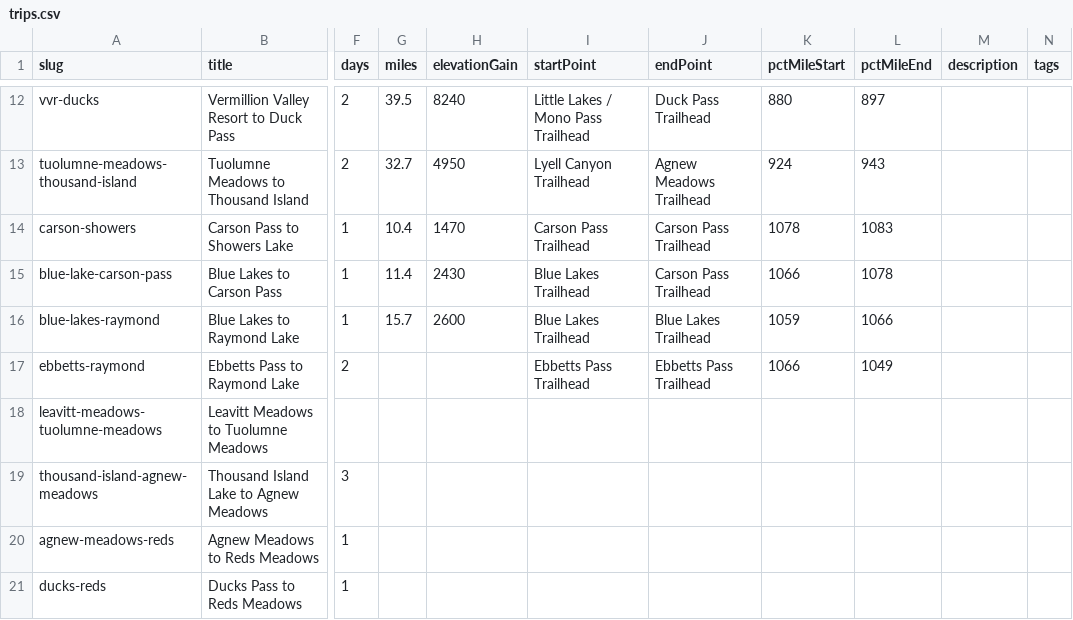
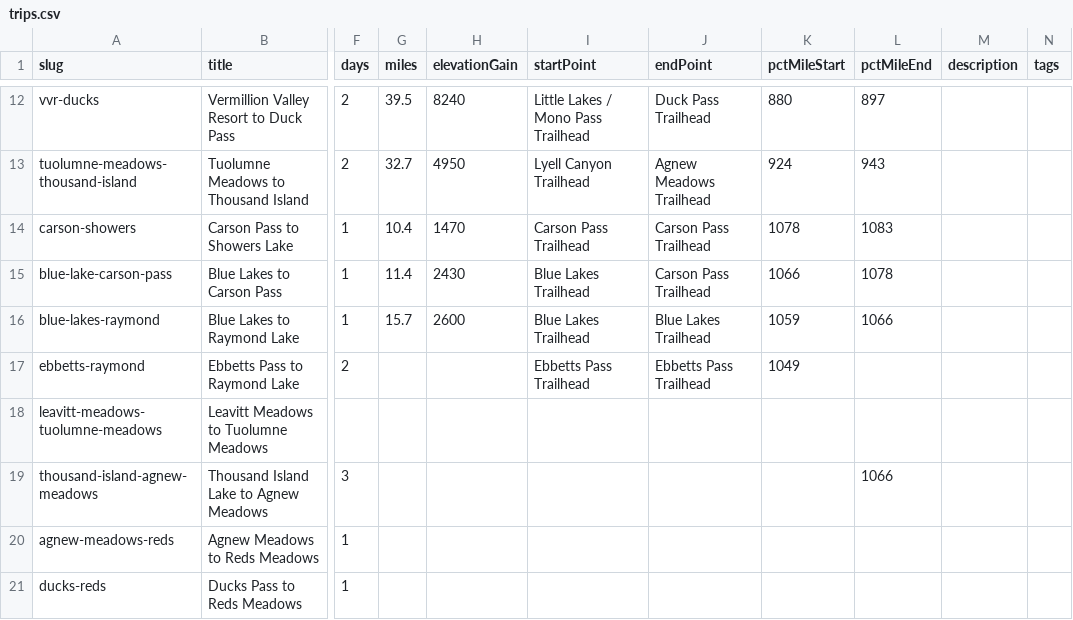
Before and after one commit to johnluckenbach-sys/pct-sierra, a CSV file: src/data/trips.csv, drawn as a sheet; only a part is shown, gaps mark what is left out; the diff names each change by its address in the sheet, - before the commit and + after, or states it on an @@ line.

Commit message:
Auto-sync trips data from Google Sheet

```diff
--- a/src/data/trips.csv
+++ b/src/data/trips.csv
-K17 (pctMileStart): 1066
+K17 (pctMileStart): 1049
-L17 (pctMileEnd): 1049
+L17 (pctMileEnd): (empty)
-L19 (pctMileEnd): (empty)
+L19 (pctMileEnd): 1066
```
